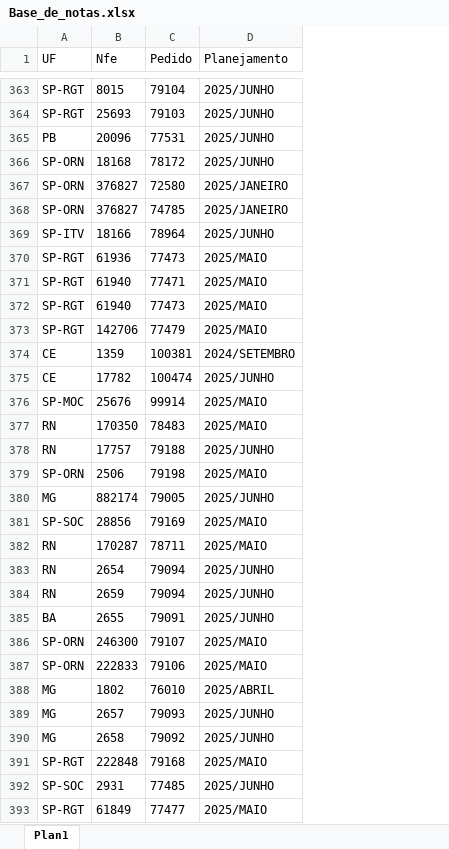
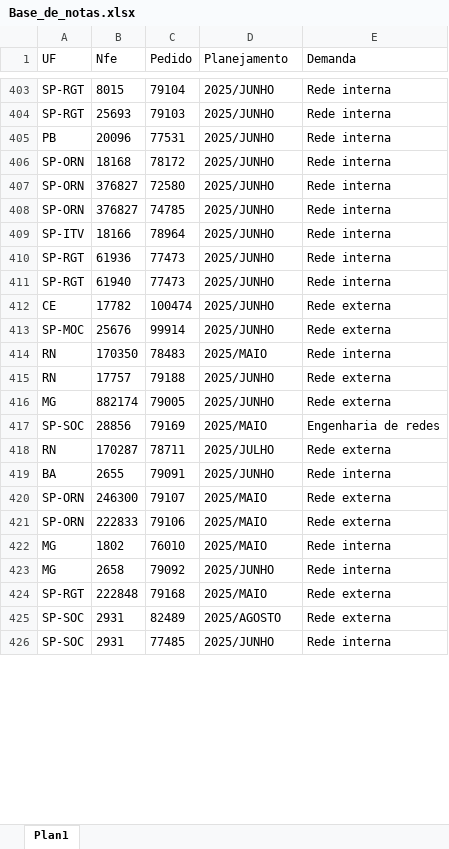
Before and after one commit to joaoweverton2/Projeto-Recebimento-de-Notas, an Excel workbook: data/Base_de_notas.xlsx, sheet Plan1, drawn as a sheet; only a part is shown, gaps mark what is left out; values as stored, in another font and other column widths than the file's, no borders; table styles not drawn; removed rows and columns are numbered as before the commit, all else as after; the diff covers the shown part only; the diff names each change by its address in the sheet, - before the commit and + after, or states it on an @@ line.

```diff
--- a/data/Base_de_notas.xlsx (sheet Plan1)
+++ b/data/Base_de_notas.xlsx (sheet Plan1)
+column E (Demanda), rows 403-424: Rede interna | Rede interna | Rede interna | Rede interna | Rede interna | Rede interna | Rede interna | Rede interna | Rede interna | Rede externa | Rede externa | Rede interna | Rede externa | Rede externa | Engenharia de redes | Rede externa | Rede interna | Rede externa | Rede externa | Rede interna | Rede interna | Rede externa; row 426: Rede interna
-D407:D408 (Planejamento): 2025/JANEIRO
+D407:D408 (Planejamento): 2025/JUNHO
-D410 (Planejamento): 2025/MAIO
+D410 (Planejamento): 2025/JUNHO
-row 371: SP-RGT | 61940 | 77471 | 2025/MAIO
-D411 (Planejamento): 2025/MAIO
+D411 (Planejamento): 2025/JUNHO
-row 373: SP-RGT | 142706 | 77479 | 2025/MAIO
-row 374: CE | 1359 | 100381 | 2024/SETEMBRO
-D413 (Planejamento): 2025/MAIO
+D413 (Planejamento): 2025/JUNHO
-row 379: SP-ORN | 2506 | 79198 | 2025/MAIO
-D418 (Planejamento): 2025/MAIO
+D418 (Planejamento): 2025/JULHO
-row 383: RN | 2654 | 79094 | 2025/JUNHO
-row 384: RN | 2659 | 79094 | 2025/JUNHO
-D422 (Planejamento): 2025/ABRIL
+D422 (Planejamento): 2025/MAIO
-row 389: MG | 2657 | 79093 | 2025/JUNHO
+row 425: SP-SOC | 2931 | 82489 | 2025/AGOSTO | Rede externa
-row 393: SP-RGT | 61849 | 77477 | 2025/MAIO
```
Also changed, not shown: 99 added rows, 161 removed rows, 15 moved rows and 133 edited cells elsewhere in this sheet, 1 other file.
